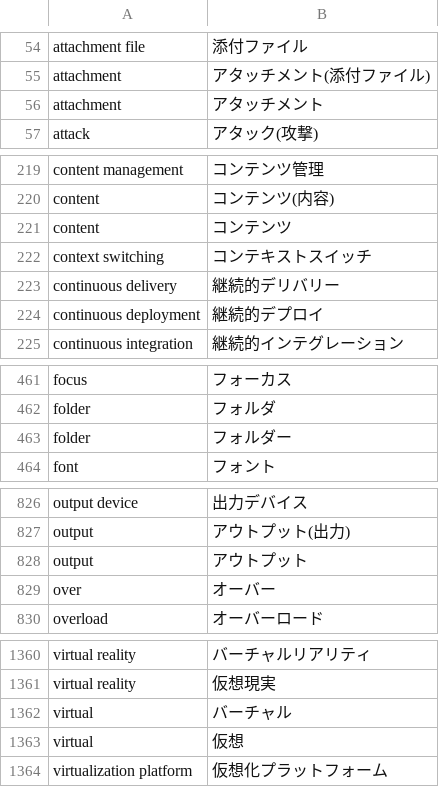
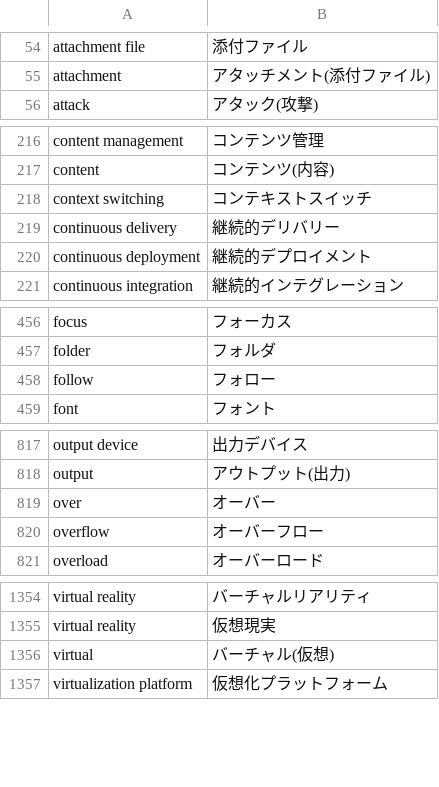
Before and after one commit to ddviet/EnglishToKatakanaInputSupporter, a CSV file: EnglishKatakanaDictionary.csv, drawn as a sheet; only a part is shown, gaps mark what is left out; the diff covers the shown part only.

Commit message:
Update EnglishKatakanaDictionary.csv

```diff
--- a/EnglishKatakanaDictionary.csv
+++ b/EnglishKatakanaDictionary.csv
@@ -55,3 +55,2 @@ attachment file,添付ファイル
 attachment,アタッチメント(添付ファイル)
-attachment,アタッチメント
 attack,アタック(攻撃)
@@ -220,6 +217,5 @@ content management,コンテンツ管理
 content,コンテンツ(内容)
-content,コンテンツ
 context switching,コンテキストスイッチ
 continuous delivery,継続的デリバリー
-continuous deployment,継続的デプロイ
+continuous deployment,継続的デプロイメント
 continuous integration,継続的インテグレーション
@@ -462,3 +457,3 @@ focus,フォーカス
 folder,フォルダ
-folder,フォルダー
+follow,フォロー
 font,フォント
@@ -827,4 +818,4 @@ output device,出力デバイス
 output,アウトプット(出力)
-output,アウトプット
 over,オーバー
+overflow,オーバーフロー
 overload,オーバーロード
@@ -1361,4 +1355,3 @@ virtual reality,バーチャルリアリティ
 virtual reality,仮想現実
-virtual,バーチャル
-virtual,仮想
+virtual,バーチャル(仮想)
 virtualization platform,仮想化プラットフォーム
```
Also changed, not shown: 6 added rows and 10 removed rows elsewhere in this file.
